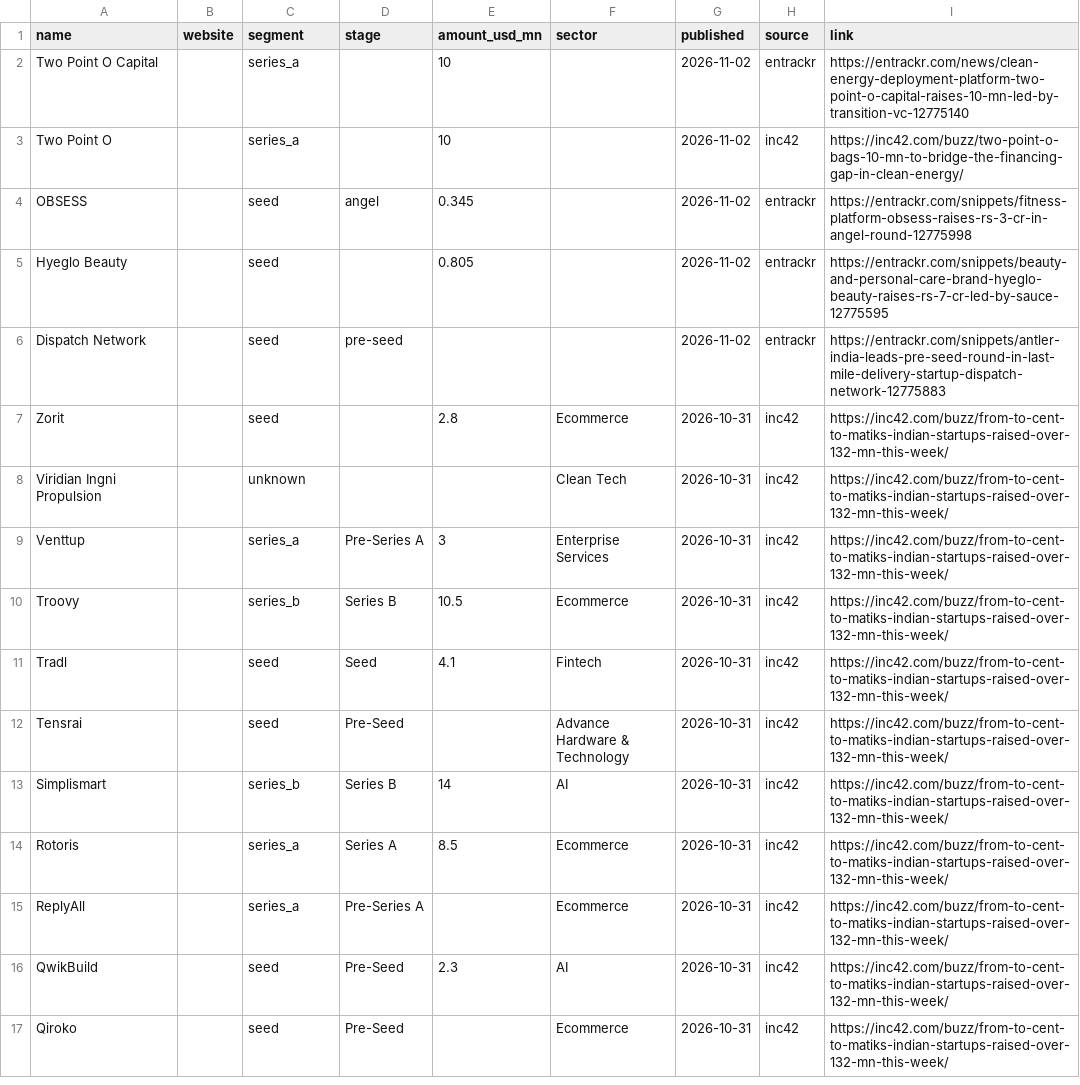
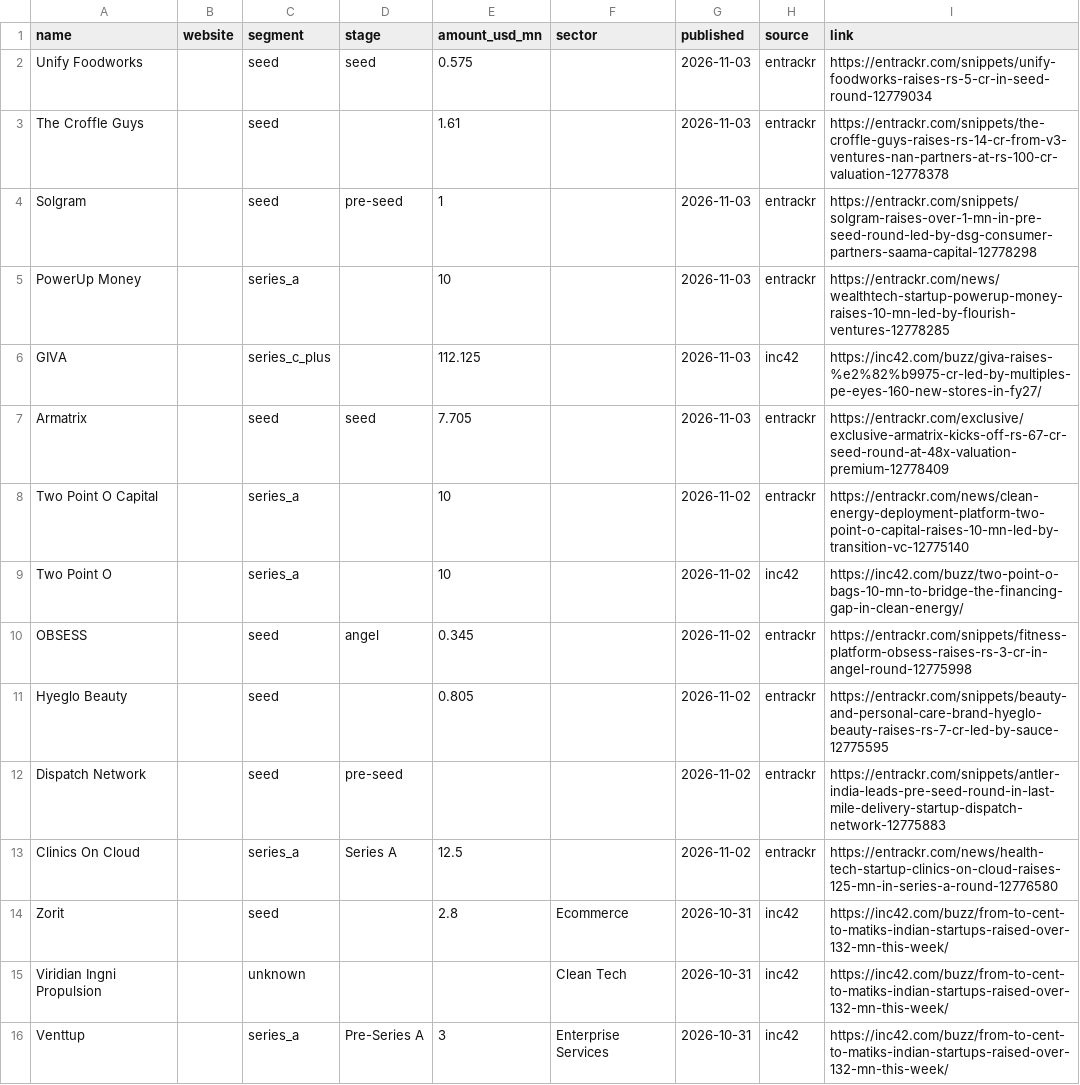
Before and after one commit to daivikawasthi01/JobRadar, a CSV file: config/inputs/funding_news.csv, drawn as a sheet; only a part is shown; the shorter side is filled out with more unchanged rows; the diff names each change by its address in the sheet, - before the commit and + after, or states it on an @@ line.

```diff
--- a/config/inputs/funding_news.csv
+++ b/config/inputs/funding_news.csv
+row 2: Unify Foodworks |  | seed | seed | 0.575 |  | 2026-11-03 | entrackr | https://entrackr.com/snippets/unify-foodworks-raises-rs-5-cr-in-seed-round-12779034
+row 3: The Croffle Guys |  | seed |  | 1.61 |  | 2026-11-03 | entrackr | https://entrackr.com/snippets/the-croffle-guys-raises-rs-14-cr-from-v3-ventures-nan-partners-at-rs-100-cr-valuation-12778378
+row 4: Solgram |  | seed | pre-seed | 1 |  | 2026-11-03 | entrackr | https://entrackr.com/snippets/solgram-raises-over-1-mn-in-pre-seed-round-led-by-dsg-consumer-partners-saama-capital-12778298
+row 5: PowerUp Money |  | series_a |  | 10 |  | 2026-11-03 | entrackr | https://entrackr.com/news/wealthtech-startup-powerup-money-raises-10-mn-led-by-flourish-ventures-12778285
+row 6: GIVA |  | series_c_plus |  | 112.125 |  | 2026-11-03 | inc42 | https://inc42.com/buzz/giva-raises-%e2%82%b9975-cr-led-by-multiples-pe-eyes-160-new-stores-in-fy27/
+row 7: Armatrix |  | seed | seed | 7.705 |  | 2026-11-03 | entrackr | https://entrackr.com/exclusive/exclusive-armatrix-kicks-off-rs-67-cr-seed-round-at-48x-valuation-premium-12778409
+row 13: Clinics On Cloud |  | series_a | Series A | 12.5 |  | 2026-11-02 | entrackr | https://entrackr.com/news/health-tech-startup-clinics-on-cloud-raises-125-mn-in-series-a-round-12776580
```
Also changed, not shown: config/company_meta.csv.
